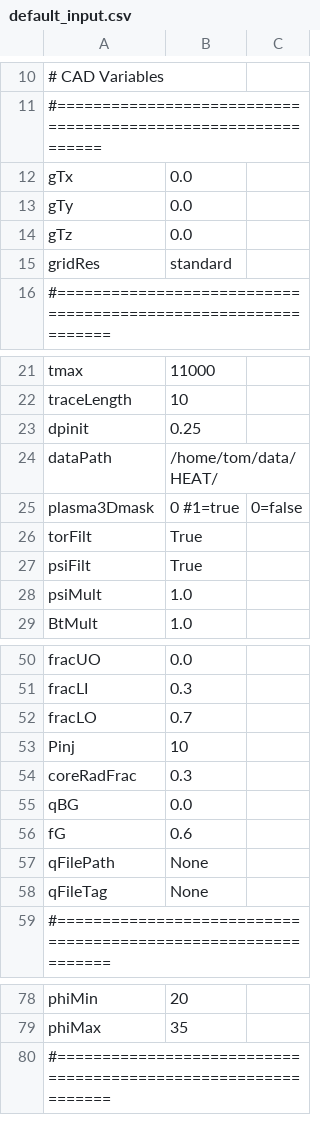
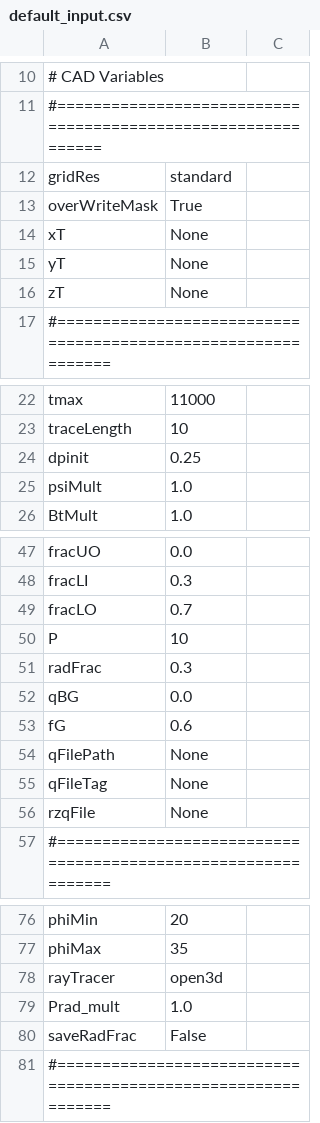
Before and after one commit to plasmapotential/HEAT, a CSV file: source/inputs/default_input.csv, drawn as a sheet; only a part is shown, gaps mark what is left out; removed rows and columns are numbered as before the commit, all else as after; the diff covers the shown part only; the diff names each change by its address in the sheet, - before the commit and + after, or states it on an @@ line.

Commit message:
added rayTracer, Prad_mult, saveRadFrac, variables for photon module

```diff
--- a/source/inputs/default_input.csv
+++ b/source/inputs/default_input.csv
-row 12: gTx | 0.0
-row 13: gTy | 0.0
-row 14: gTz | 0.0
+row 13: overWriteMask | True
+row 14: xT | None
+row 15: yT | None
+row 16: zT | None
-row 24: dataPath | /home/tom/data/HEAT/
-row 25: plasma3Dmask | 0 #1=true | 0=false
-row 26: torFilt | True
-row 27: psiFilt | True
-A50: Pinj
+A50: P
-A51: coreRadFrac
+A51: radFrac
+row 56: rzqFile | None
+row 78: rayTracer | open3d
+row 79: Prad_mult | 1.0
+row 80: saveRadFrac | False
```
Also changed, not shown: 30 added rows elsewhere in this file, 5 other files.
